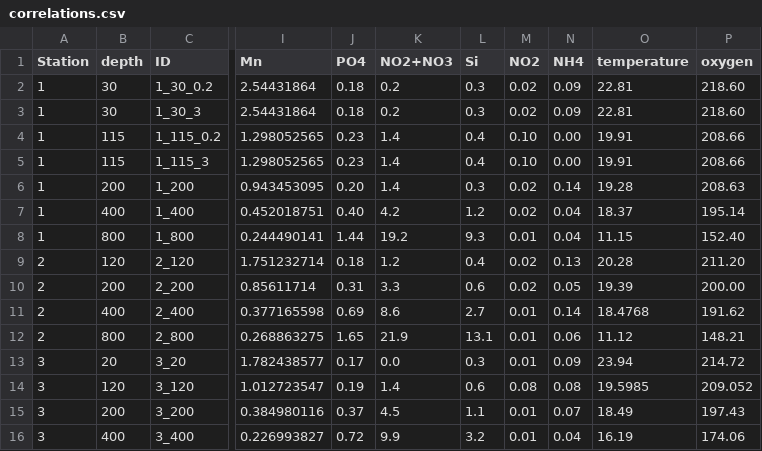
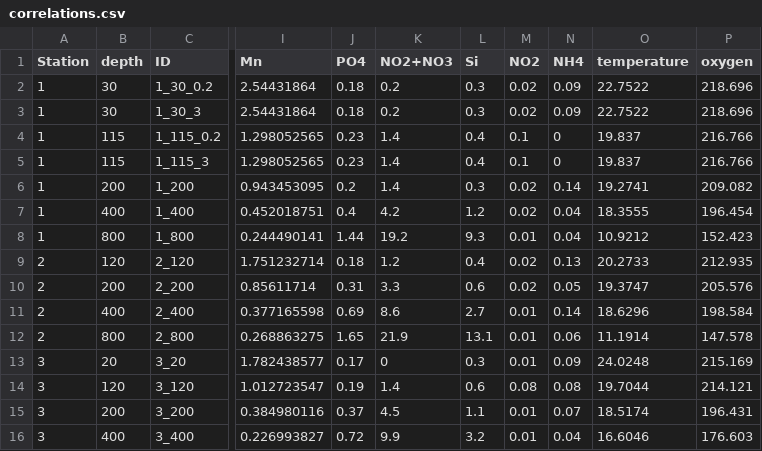
Before and after one commit to cnatalie/BATS, a CSV file: correlations.csv, drawn as a sheet; only a part is shown, gaps mark what is left out; the diff covers the shown part only; the diff names each change by its address in the sheet, - before the commit and + after, or states it on an @@ line.

Commit message:
Add files via upload

```diff
--- a/correlations.csv
+++ b/correlations.csv
-O2:O3 (temperature): 22.81
+O2:O3 (temperature): 22.7522
-P2:P3 (oxygen): 218.60
+P2:P3 (oxygen): 218.696
-M4:M5 (NO2): 0.10
+M4:M5 (NO2): 0.1
-N4:N5 (NH4): 0.00
+N4:N5 (NH4): 0
-O4:O5 (temperature): 19.91
+O4:O5 (temperature): 19.837
-P4:P5 (oxygen): 208.66
+P4:P5 (oxygen): 216.766
-J6 (PO4): 0.20
+J6 (PO4): 0.2
-O6 (temperature): 19.28
+O6 (temperature): 19.2741
-P6 (oxygen): 208.63
+P6 (oxygen): 209.082
-J7 (PO4): 0.40
+J7 (PO4): 0.4
-O7 (temperature): 18.37
+O7 (temperature): 18.3555
-P7 (oxygen): 195.14
+P7 (oxygen): 196.454
-O8 (temperature): 11.15
+O8 (temperature): 10.9212
-P8 (oxygen): 152.40
+P8 (oxygen): 152.423
-O9 (temperature): 20.28
+O9 (temperature): 20.2733
-P9 (oxygen): 211.20
+P9 (oxygen): 212.935
-O10 (temperature): 19.39
+O10 (temperature): 19.3747
-P10 (oxygen): 200.00
+P10 (oxygen): 205.576
-O11 (temperature): 18.4768
+O11 (temperature): 18.6296
-P11 (oxygen): 191.62
+P11 (oxygen): 198.584
-O12 (temperature): 11.12
+O12 (temperature): 11.1914
-P12 (oxygen): 148.21
+P12 (oxygen): 147.578
-K13 (NO2+NO3): 0.0
+K13 (NO2+NO3): 0
-O13 (temperature): 23.94
+O13 (temperature): 24.0248
-P13 (oxygen): 214.72
+P13 (oxygen): 215.169
-O14 (temperature): 19.5985
+O14 (temperature): 19.7044
-P14 (oxygen): 209.052
+P14 (oxygen): 214.121
-O15 (temperature): 18.49
+O15 (temperature): 18.5174
-P15 (oxygen): 197.43
+P15 (oxygen): 196.431
-O16 (temperature): 16.19
+O16 (temperature): 16.6046
-P16 (oxygen): 174.06
+P16 (oxygen): 176.603
```
Also changed, not shown: 77 edited cells elsewhere in this file.
